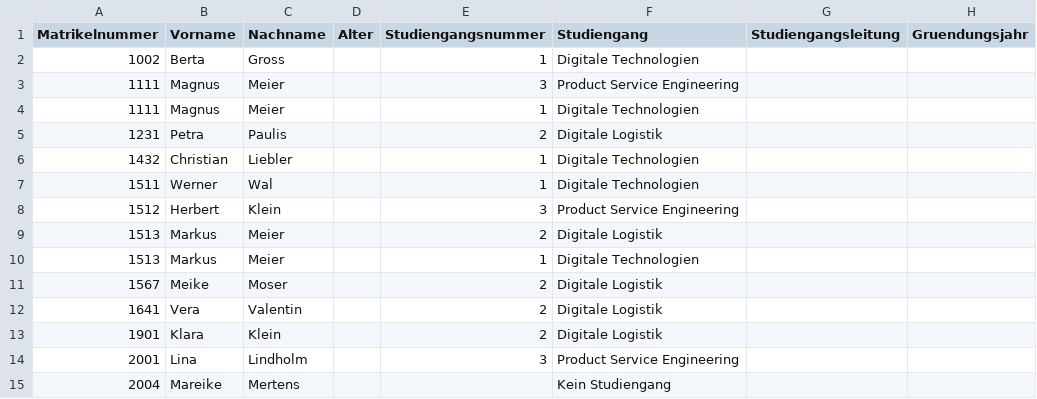
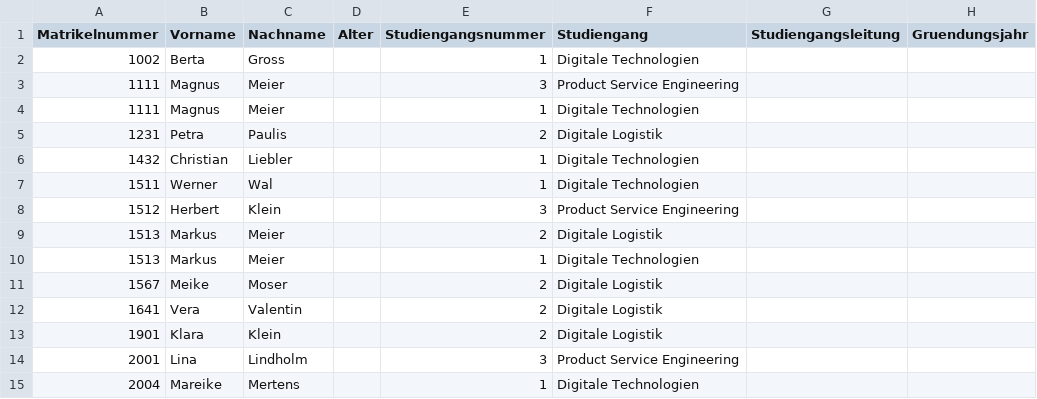
Before and after one commit to zOnlyKroks/Sem2Database, a CSV file: studium.csv, drawn as a sheet.

```diff
--- a/studium.csv
+++ b/studium.csv
@@ -14,2 +14,2 @@ Matrikelnummer;Vorname;Nachname;Alter;Studiengangsnummer;Studiengang;Studiengang
 2001;Lina;Lindholm;;3;Product Service Engineering;;
-2004;Mareike;Mertens;;;Kein Studiengang;;
+2004;Mareike;Mertens;;1;Digitale Technologien;;
```
Also changed, not shown: 8 other files.
